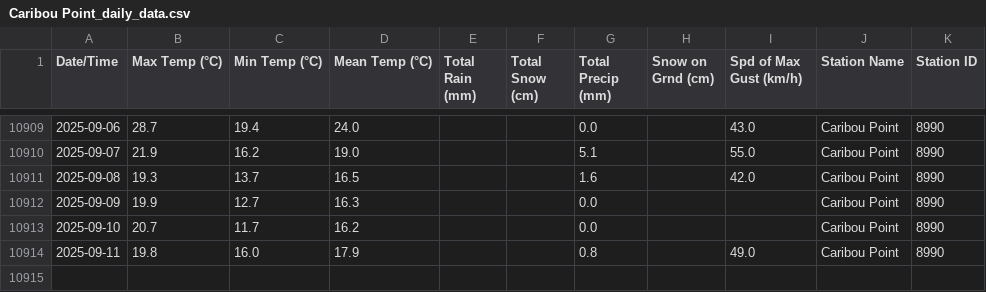
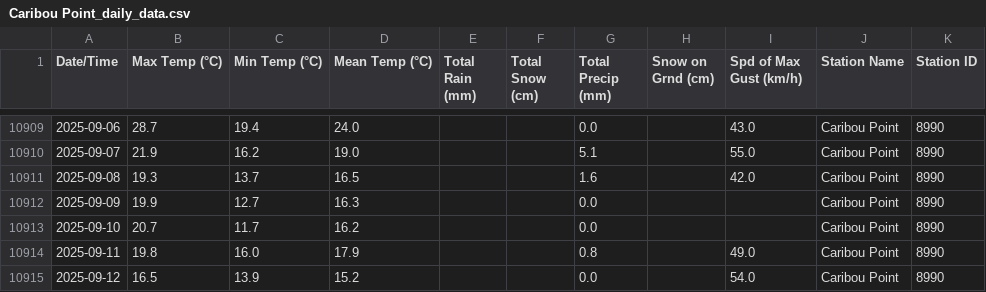
Before and after one commit to robertgwx/atl-climate-viewer, a CSV file: climate_data/NS/Caribou Point_daily_data.csv, drawn as a sheet; only a part is shown, gaps mark what is left out.

```diff
--- a/climate_data/NS/Caribou Point_daily_data.csv
+++ b/climate_data/NS/Caribou Point_daily_data.csv
@@ -10914 +10914,2 @@ Date/Time,Max Temp (°C),Min Temp (°C),Mean Temp (°C),Total Rain (mm),Total Sn
 2025-09-11,19.8,16.0,17.9,,,0.8,,49.0,Caribou Point,8990
+2025-09-12,16.5,13.9,15.2,,,0.0,,54.0,Caribou Point,8990
```
Also changed, not shown: climate_data/NL/Mary's Harbour_daily_data.csv, climate_data/NS/Beaver Island_daily_data.csv, 46 other files.
